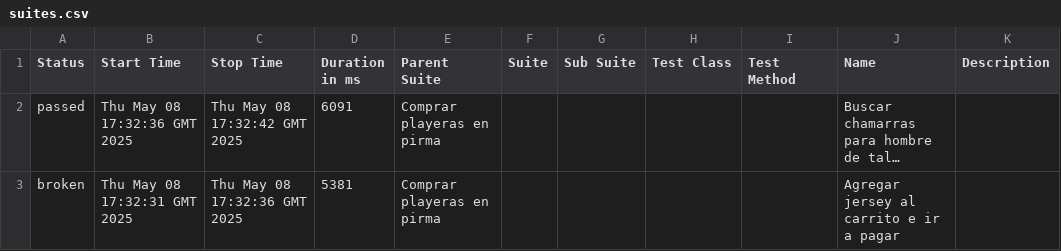
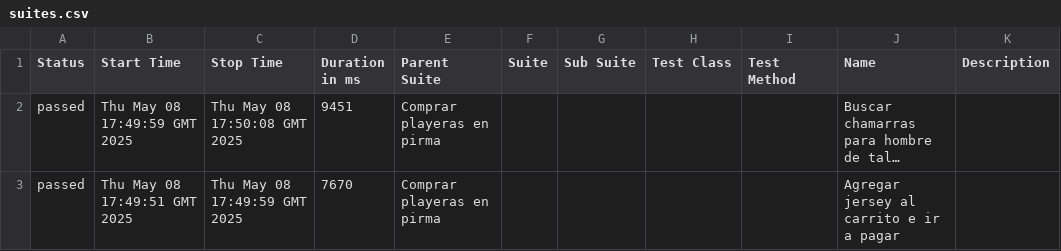
Before and after one commit to EmilioH07/CICD_Curso, a CSV file: data/suites.csv, drawn as a sheet; long unchanged cells end in …; the diff names each change by its address in the sheet, - before the commit and + after, or states it on an @@ line.

```diff
--- a/data/suites.csv
+++ b/data/suites.csv
-B2 (Start Time): Thu May 08 17:32:36 GMT 2025
+B2 (Start Time): Thu May 08 17:49:59 GMT 2025
-C2 (Stop Time): Thu May 08 17:32:42 GMT 2025
+C2 (Stop Time): Thu May 08 17:50:08 GMT 2025
-D2 (Duration in ms): 6091
+D2 (Duration in ms): 9451
-A3 (Status): broken
+A3 (Status): passed
-B3 (Start Time): Thu May 08 17:32:31 GMT 2025
+B3 (Start Time): Thu May 08 17:49:51 GMT 2025
-C3 (Stop Time): Thu May 08 17:32:36 GMT 2025
+C3 (Stop Time): Thu May 08 17:49:59 GMT 2025
-D3 (Duration in ms): 5381
+D3 (Duration in ms): 7670
```
Also changed, not shown: 49 other files.
